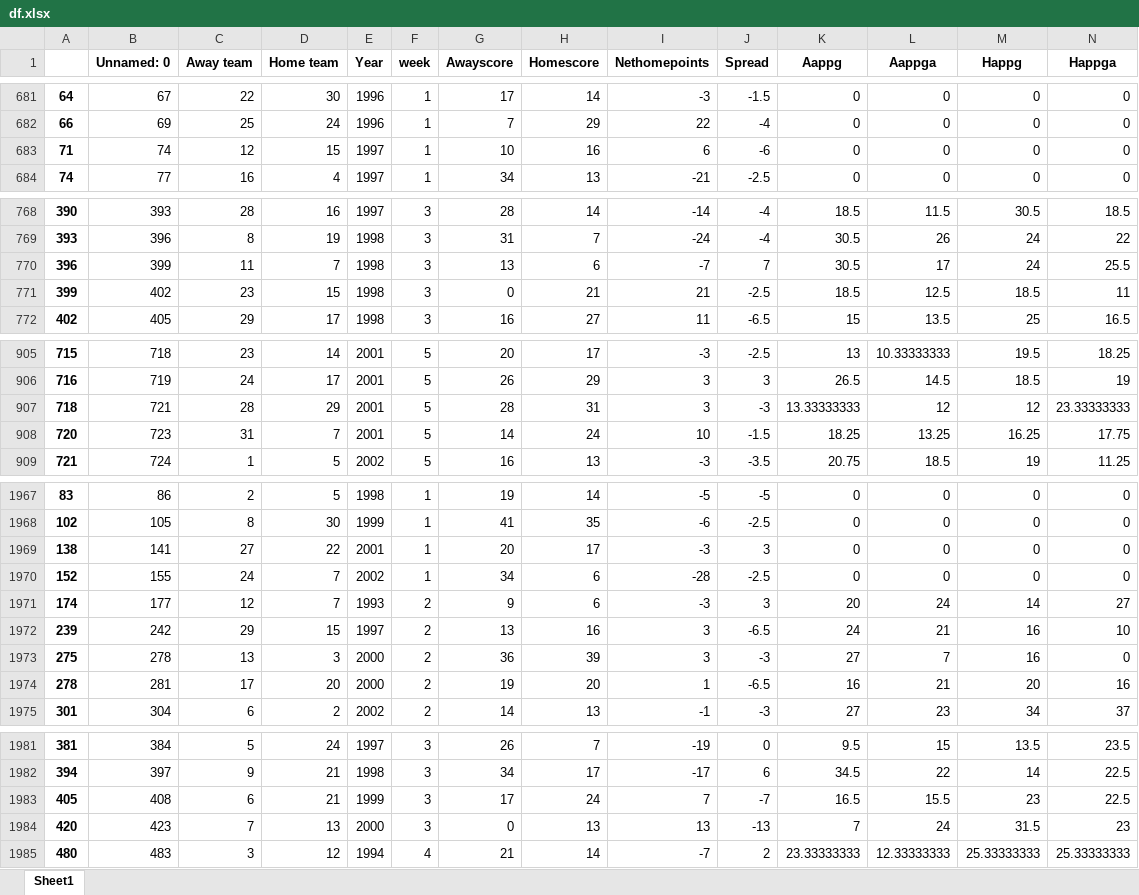
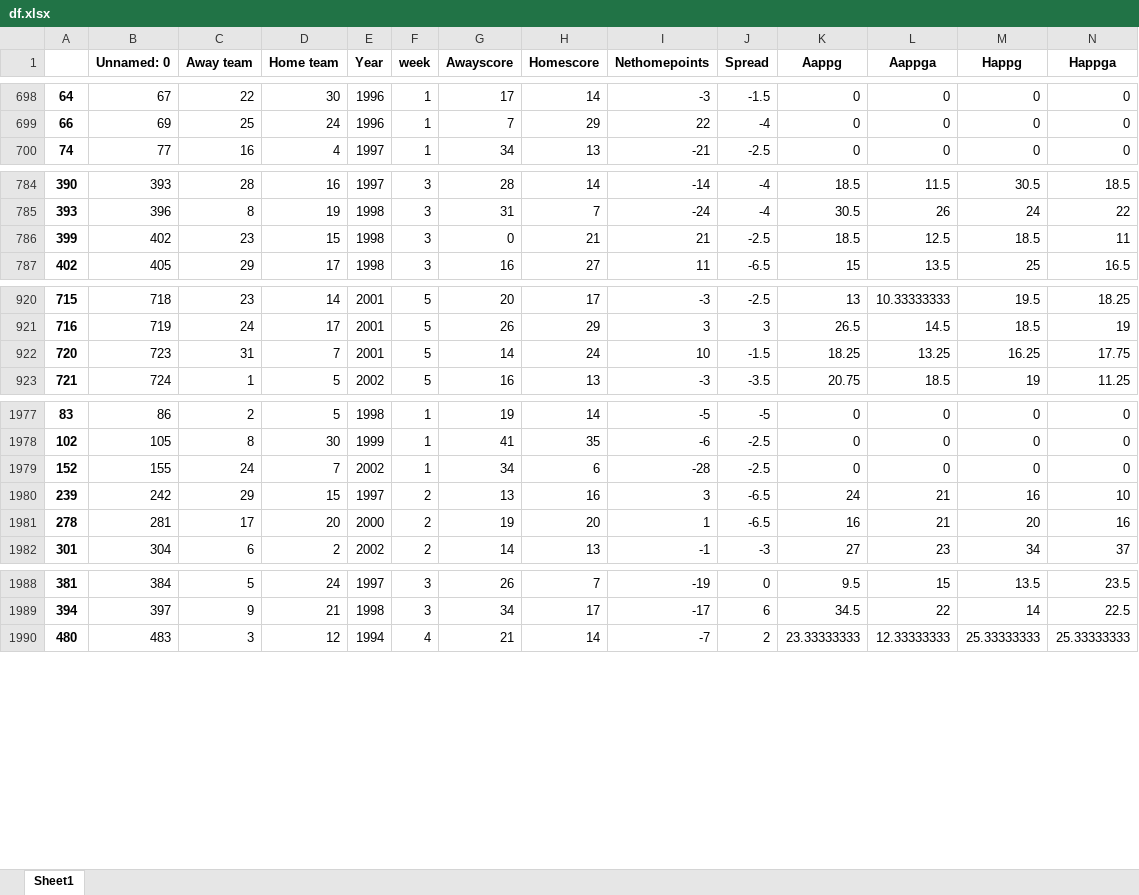
Before and after one commit to 0929230515jimmy/Informatics-final-project, an Excel workbook: project/df.xlsx, sheet Sheet1, drawn as a sheet; only a part is shown, gaps mark what is left out; values as stored, in another font and other column widths than the file's, no borders; removed rows and columns are numbered as before the commit, all else as after; rows hold the shown columns only; the diff covers the shown part only; the diff names each change by its address in the sheet, - before the commit and + after, or states it on an @@ line.

```diff
--- a/project/df.xlsx (sheet Sheet1)
+++ b/project/df.xlsx (sheet Sheet1)
-row 683: 71 | 74 | 12 | 15 | 1997 | 1 | 10 | 16 | 6 | -6 | 0 | 0 | 0 | 0
-row 770: 396 | 399 | 11 | 7 | 1998 | 3 | 13 | 6 | -7 | 7 | 30.5 | 17 | 24 | 25.5
-row 907: 718 | 721 | 28 | 29 | 2001 | 5 | 28 | 31 | 3 | -3 | 13.33333333 | 12 | 12 | 23.33333333
-row 1969: 138 | 141 | 27 | 22 | 2001 | 1 | 20 | 17 | -3 | 3 | 0 | 0 | 0 | 0
@@ row 1971 moved to row 331: 174 @@
@@ row 1973 moved to row 332: 275 @@
-row 1983: 405 | 408 | 6 | 21 | 1999 | 3 | 17 | 24 | 7 | -7 | 16.5 | 15.5 | 23 | 22.5
@@ row 1984 moved to row 333: 420 @@
```
Also changed, not shown: 8 added rows, 3 removed rows and 22 moved rows elsewhere in this sheet, 2 other files.
